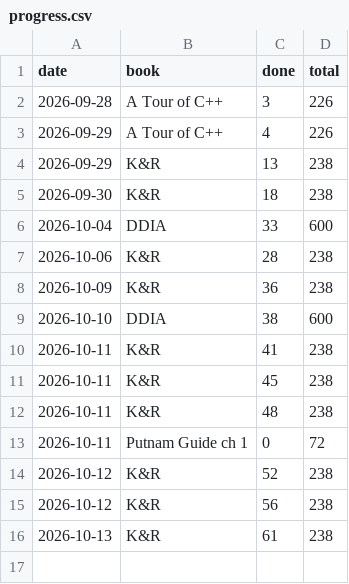
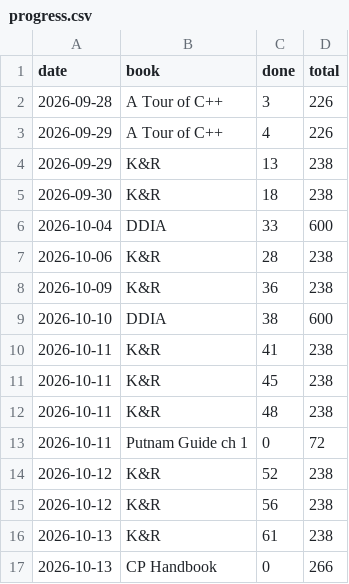
Before and after one commit to Sonok/ReadingList, a CSV file: progress.csv, drawn as a sheet; the diff names each change by its address in the sheet, - before the commit and + after, or states it on an @@ line.

```diff
--- a/progress.csv
+++ b/progress.csv
+row 17: 2026-10-13 | CP Handbook | 0 | 266
```
Also changed, not shown: 4 other files.
